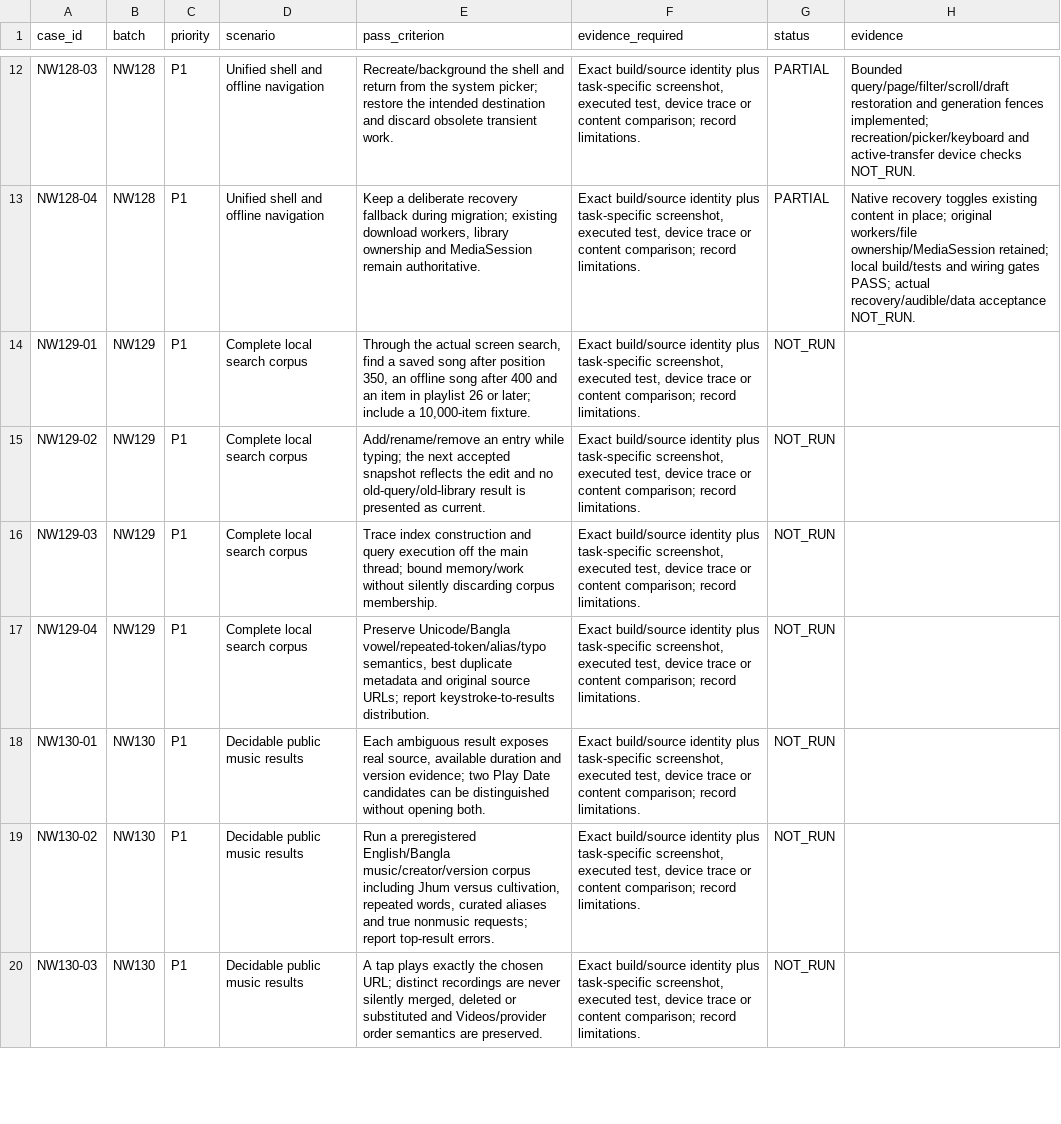
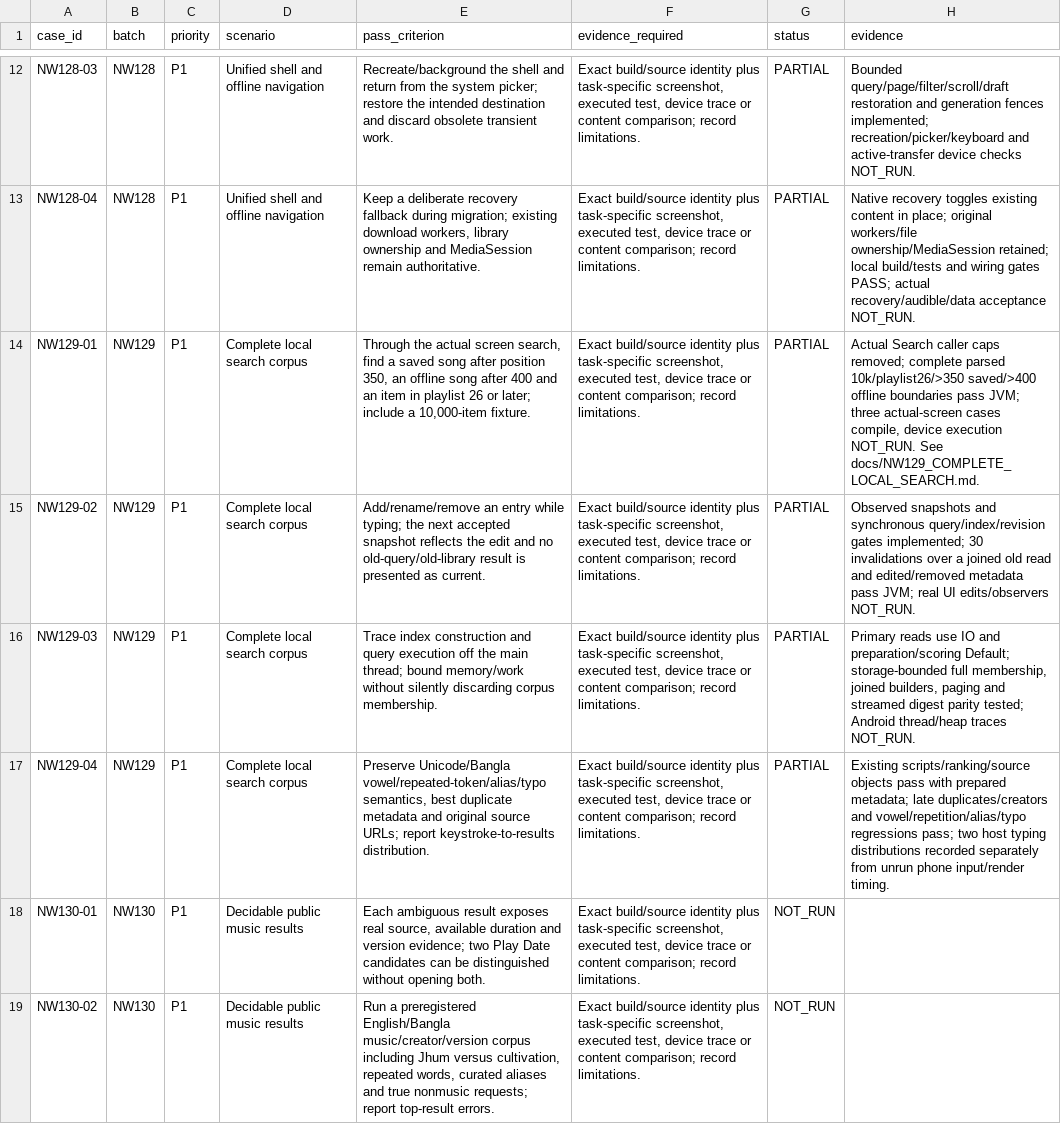
Before and after one commit to Nahian2002/NightWave, a CSV file: docs/quality/NW126_NW145_ACCEPTANCE.csv, drawn as a sheet; only a part is shown, gaps mark what is left out; the shorter side is filled out with more unchanged rows.

```diff
--- a/docs/quality/NW126_NW145_ACCEPTANCE.csv
+++ b/docs/quality/NW126_NW145_ACCEPTANCE.csv
@@ -13,6 +13,6 @@ NW128-03,NW128,P1,Unified shell and offline navigation,Recreate/background the s
 NW128-04,NW128,P1,Unified shell and offline navigation,"Keep a deliberate recovery fallback during migration; existing download workers, library ownership and MediaSession remain authoritative.","Exact build/source identity plus task-specific screenshot, executed test, device trace or content comparison; record limitations.",PARTIAL,Native recovery toggles existing content in place; original workers/file ownership/MediaSession retained; local build/tests and wiring gates PASS; actual recovery/audible/data acceptance NOT_RUN.
-NW129-01,NW129,P1,Complete local search corpus,"Through the actual screen search, find a saved song after position 350, an offline song after 400 and an item in playlist 26 or later; include a 10,000-item fixture.","Exact build/source identity plus task-specific screenshot, executed test, device trace or content comparison; record limitations.",NOT_RUN,
-NW129-02,NW129,P1,Complete local search corpus,Add/rename/remove an entry while typing; the next accepted snapshot reflects the edit and no old-query/old-library result is presented as current.,"Exact build/source identity plus task-specific screenshot, executed test, device trace or content comparison; record limitations.",NOT_RUN,
-NW129-03,NW129,P1,Complete local search corpus,Trace index construction and query execution off the main thread; bound memory/work without silently discarding corpus membership.,"Exact build/source identity plus task-specific screenshot, executed test, device trace or content comparison; record limitations.",NOT_RUN,
-NW129-04,NW129,P1,Complete local search corpus,"Preserve Unicode/Bangla vowel/repeated-token/alias/typo semantics, best duplicate metadata and original source URLs; report keystroke-to-results distribution.","Exact build/source identity plus task-specific screenshot, executed test, device trace or content comparison; record limitations.",NOT_RUN,
+NW129-01,NW129,P1,Complete local search corpus,"Through the actual screen search, find a saved song after position 350, an offline song after 400 and an item in playlist 26 or later; include a 10,000-item fixture.","Exact build/source identity plus task-specific screenshot, executed test, device trace or content comparison; record limitations.",PARTIAL,"Actual Search caller caps removed; complete parsed 10k/playlist26/>350 saved/>400 offline boundaries pass JVM; three actual-screen cases compile, device execution NOT_RUN. See docs/NW129_COMPLETE_LOCAL_SEARCH.md."
+NW129-02,NW129,P1,Complete local search corpus,Add/rename/remove an entry while typing; the next accepted snapshot reflects the edit and no old-query/old-library result is presented as current.,"Exact build/source identity plus task-specific screenshot, executed test, device trace or content comparison; record limitations.",PARTIAL,Observed snapshots and synchronous query/index/revision gates implemented; 30 invalidations over a joined old read and edited/removed metadata pass JVM; real UI edits/observers NOT_RUN.
+NW129-03,NW129,P1,Complete local search corpus,Trace index construction and query execution off the main thread; bound memory/work without silently discarding corpus membership.,"Exact build/source identity plus task-specific screenshot, executed test, device trace or content comparison; record limitations.",PARTIAL,"Primary reads use IO and preparation/scoring Default; storage-bounded full membership, joined builders, paging and streamed digest parity tested; Android thread/heap traces NOT_RUN."
+NW129-04,NW129,P1,Complete local search corpus,"Preserve Unicode/Bangla vowel/repeated-token/alias/typo semantics, best duplicate metadata and original source URLs; report keystroke-to-results distribution.","Exact build/source identity plus task-specific screenshot, executed test, device trace or content comparison; record limitations.",PARTIAL,Existing scripts/ranking/source objects pass with prepared metadata; late duplicates/creators and vowel/repetition/alias/typo regressions pass; two host typing distributions recorded separately from unrun phone input/render timing.
 NW130-01,NW130,P1,Decidable public music results,"Each ambiguous result exposes real source, available duration and version evidence; two Play Date candidates can be distinguished without opening both.","Exact build/source identity plus task-specific screenshot, executed test, device trace or content comparison; record limitations.",NOT_RUN,
```
Also changed, not shown: 36 other files.
